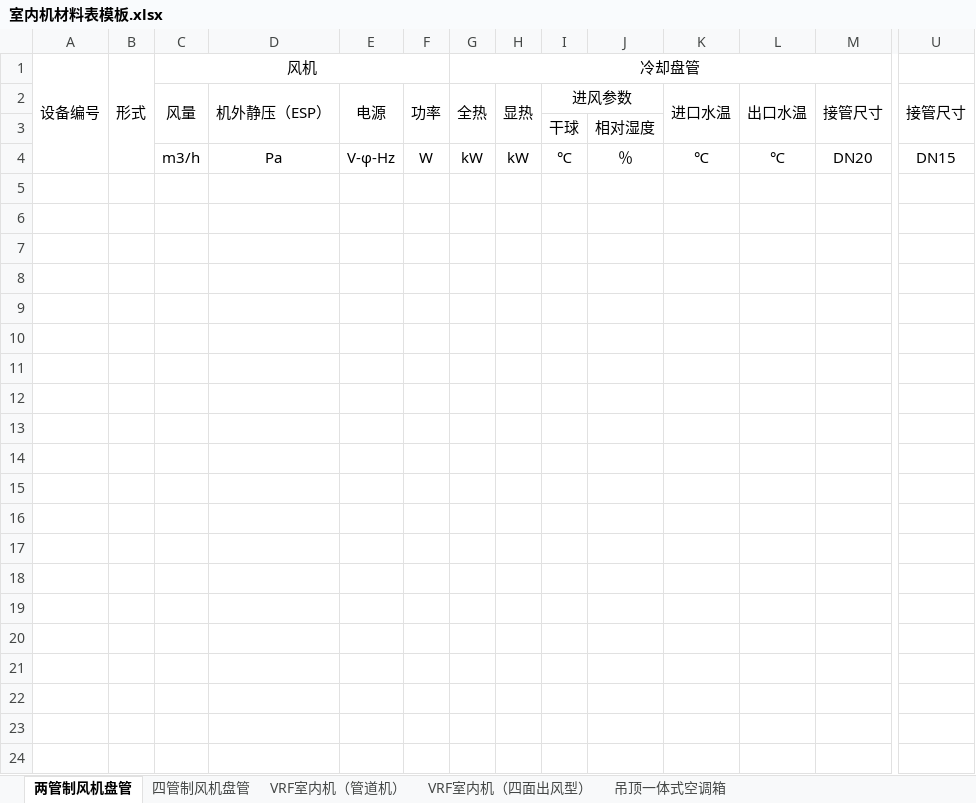
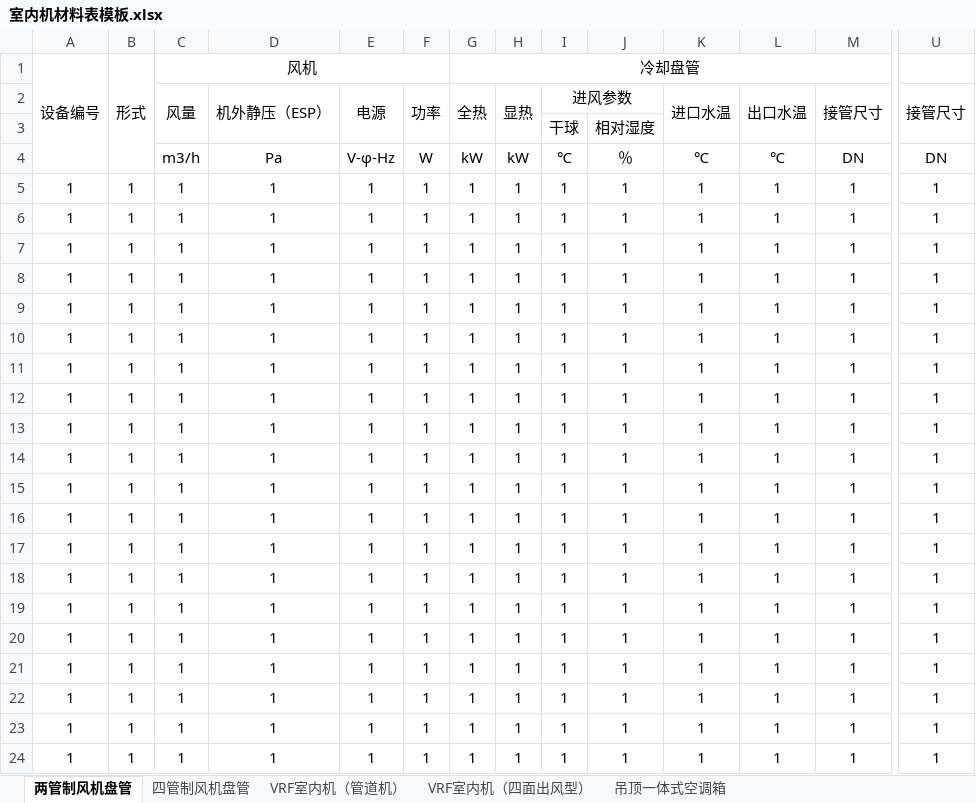
Before and after one commit to SBESIRC/ThMEPEngine, an Excel workbook: AutoLoader/Contents/Support/室内机材料表模板.xlsx, sheet 两管制风机盘管, drawn as a sheet; only a part is shown, gaps mark what is left out; values as stored, in another font and other column widths than the file's, no borders; rows hold the shown columns only; the diff names each change by its address in the sheet, - before the commit and + after, or states it on an @@ line.

```diff
--- a/AutoLoader/Contents/Support/室内机材料表模板.xlsx (sheet 两管制风机盘管)
+++ b/AutoLoader/Contents/Support/室内机材料表模板.xlsx (sheet 两管制风机盘管)
-M4: DN20
+M4: DN
-U4: DN15
+U4: DN
+row 5: 1 | 1 | 1 | 1 | 1 | 1 | 1 | 1 | 1 | 1 | 1 | 1 | 1 | 1
+row 6: 1 | 1 | 1 | 1 | 1 | 1 | 1 | 1 | 1 | 1 | 1 | 1 | 1 | 1
+row 7: 1 | 1 | 1 | 1 | 1 | 1 | 1 | 1 | 1 | 1 | 1 | 1 | 1 | 1
+row 8: 1 | 1 | 1 | 1 | 1 | 1 | 1 | 1 | 1 | 1 | 1 | 1 | 1 | 1
+row 9: 1 | 1 | 1 | 1 | 1 | 1 | 1 | 1 | 1 | 1 | 1 | 1 | 1 | 1
+row 10: 1 | 1 | 1 | 1 | 1 | 1 | 1 | 1 | 1 | 1 | 1 | 1 | 1 | 1
+row 11: 1 | 1 | 1 | 1 | 1 | 1 | 1 | 1 | 1 | 1 | 1 | 1 | 1 | 1
+row 12: 1 | 1 | 1 | 1 | 1 | 1 | 1 | 1 | 1 | 1 | 1 | 1 | 1 | 1
+row 13: 1 | 1 | 1 | 1 | 1 | 1 | 1 | 1 | 1 | 1 | 1 | 1 | 1 | 1
+row 14: 1 | 1 | 1 | 1 | 1 | 1 | 1 | 1 | 1 | 1 | 1 | 1 | 1 | 1
+row 15: 1 | 1 | 1 | 1 | 1 | 1 | 1 | 1 | 1 | 1 | 1 | 1 | 1 | 1
+row 16: 1 | 1 | 1 | 1 | 1 | 1 | 1 | 1 | 1 | 1 | 1 | 1 | 1 | 1
+row 17: 1 | 1 | 1 | 1 | 1 | 1 | 1 | 1 | 1 | 1 | 1 | 1 | 1 | 1
+row 18: 1 | 1 | 1 | 1 | 1 | 1 | 1 | 1 | 1 | 1 | 1 | 1 | 1 | 1
+row 19: 1 | 1 | 1 | 1 | 1 | 1 | 1 | 1 | 1 | 1 | 1 | 1 | 1 | 1
+row 20: 1 | 1 | 1 | 1 | 1 | 1 | 1 | 1 | 1 | 1 | 1 | 1 | 1 | 1
+row 21: 1 | 1 | 1 | 1 | 1 | 1 | 1 | 1 | 1 | 1 | 1 | 1 | 1 | 1
+row 22: 1 | 1 | 1 | 1 | 1 | 1 | 1 | 1 | 1 | 1 | 1 | 1 | 1 | 1
+row 23: 1 | 1 | 1 | 1 | 1 | 1 | 1 | 1 | 1 | 1 | 1 | 1 | 1 | 1
+row 24: 1 | 1 | 1 | 1 | 1 | 1 | 1 | 1 | 1 | 1 | 1 | 1 | 1 | 1
```
Also changed, not shown: sheet 四管制风机盘管, sheet 吊顶一体式空调箱, sheet VRF室内机（管道机）, sheet VRF室内机（四面出风型）, AutoLoader/Contents/Support/室内机配置表.xlsx, 5 other files.
